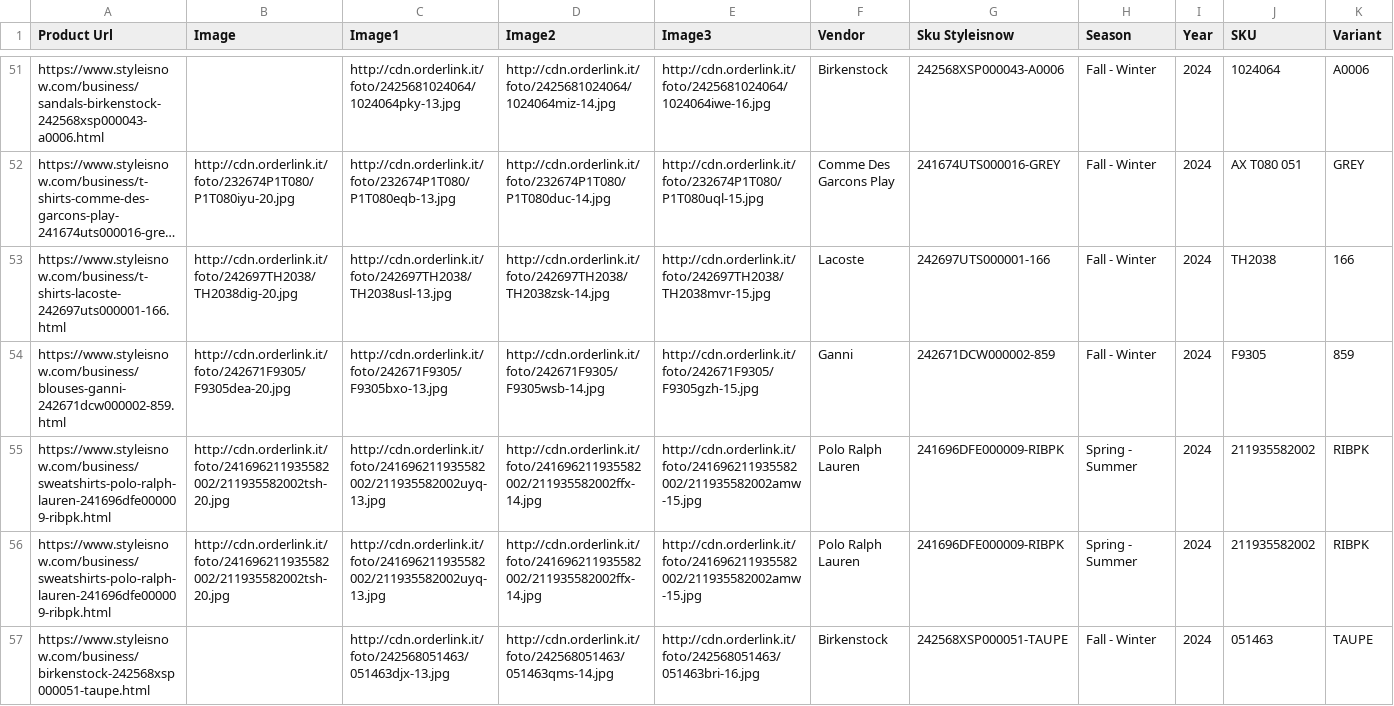
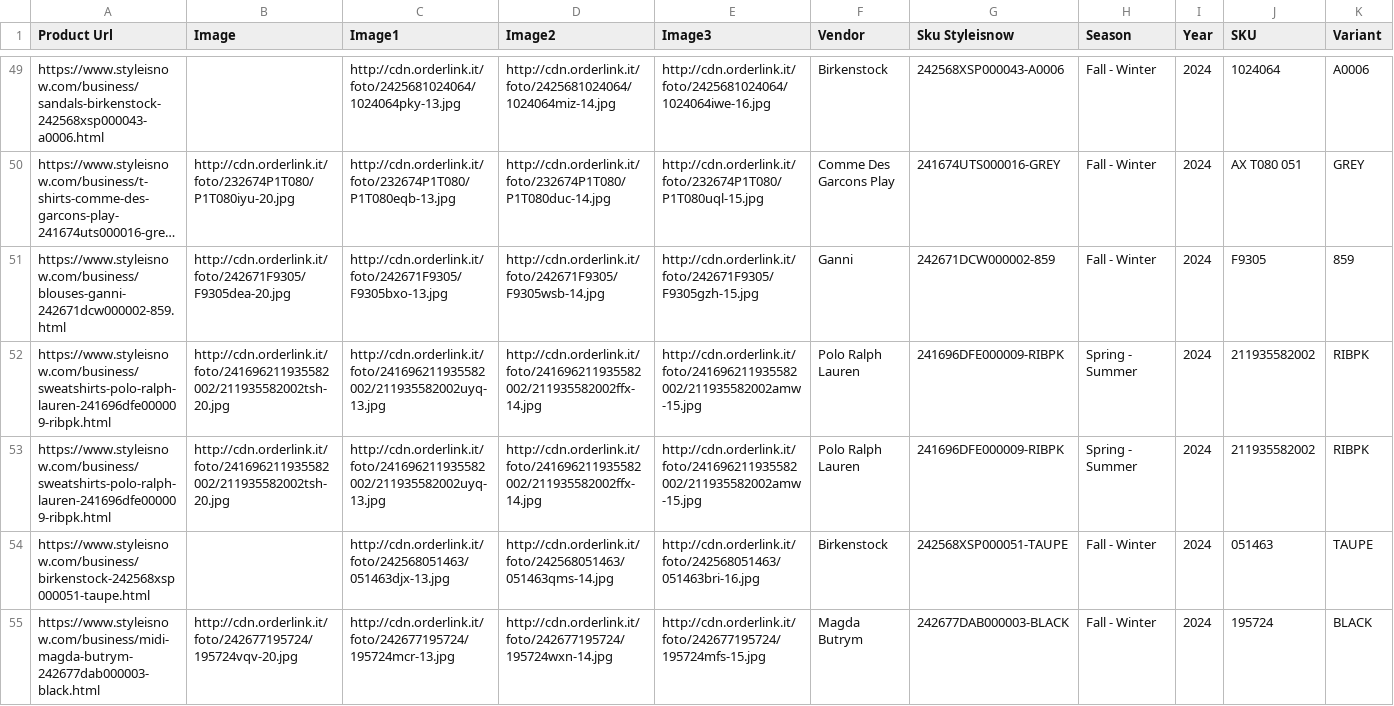
Before and after one commit to dissagaliyeva/shopify_ikonic_update, a CSV file: updated_other.csv, drawn as a sheet; only a part is shown, gaps mark what is left out; the shorter side is filled out with more unchanged rows; long unchanged cells end in …; rows hold the shown columns only; the diff covers the shown part only; the diff names each change by its address in the sheet, - before the commit and + after, or states it on an @@ line.

```diff
--- a/updated_other.csv
+++ b/updated_other.csv
-row 53: https://www.styleisnow.com/business/t-shirts-lacoste-242697uts000001-166.html | http://cdn.orderlink.it/foto/242697TH2038/TH2038dig-20.jpg | http://cdn.orderlink.it/foto/242697TH2038/TH2038usl-13.jpg | http://cdn.orderlink.it/foto/242697TH2038/TH2038zsk-14.jpg | http://cdn.orderlink.it/foto/242697TH2038/TH2038mvr-15.jpg | Lacoste | 242697UTS000001-166 | Fall - Winter | 2024 | TH2038 | 166
```
Also changed, not shown: 3 removed rows elsewhere in this file, updated_bags.csv.
